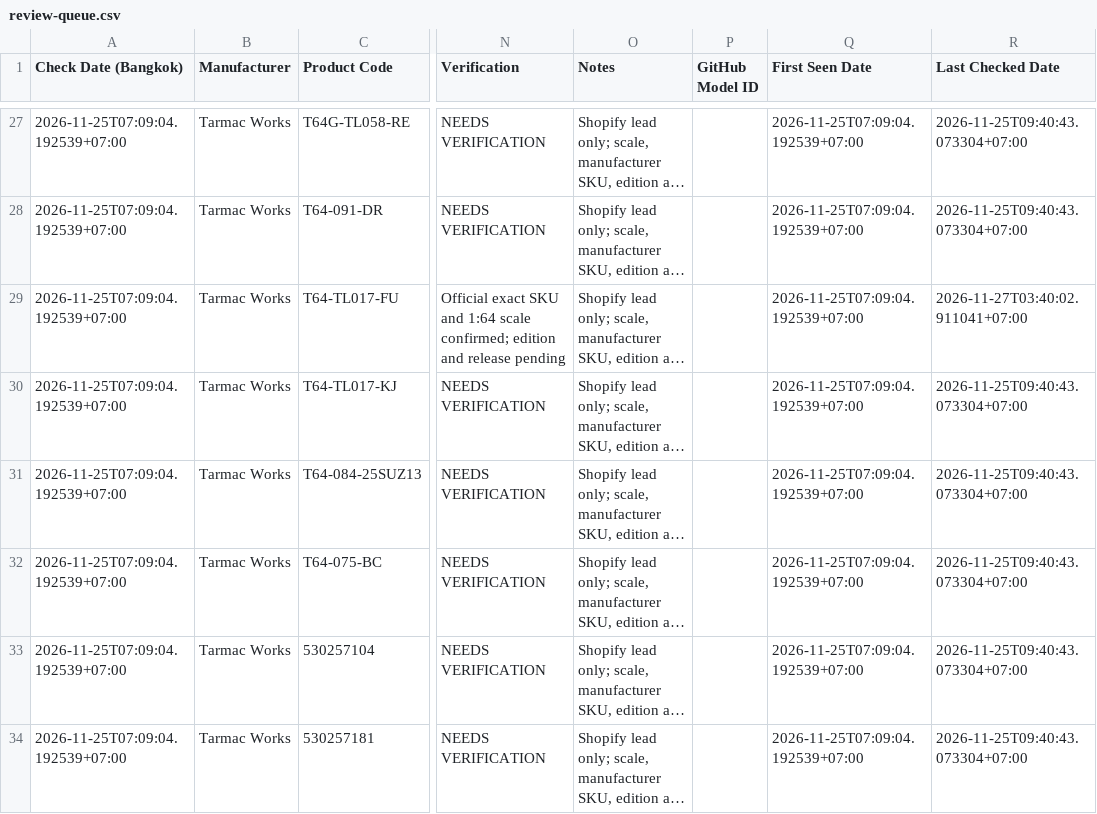
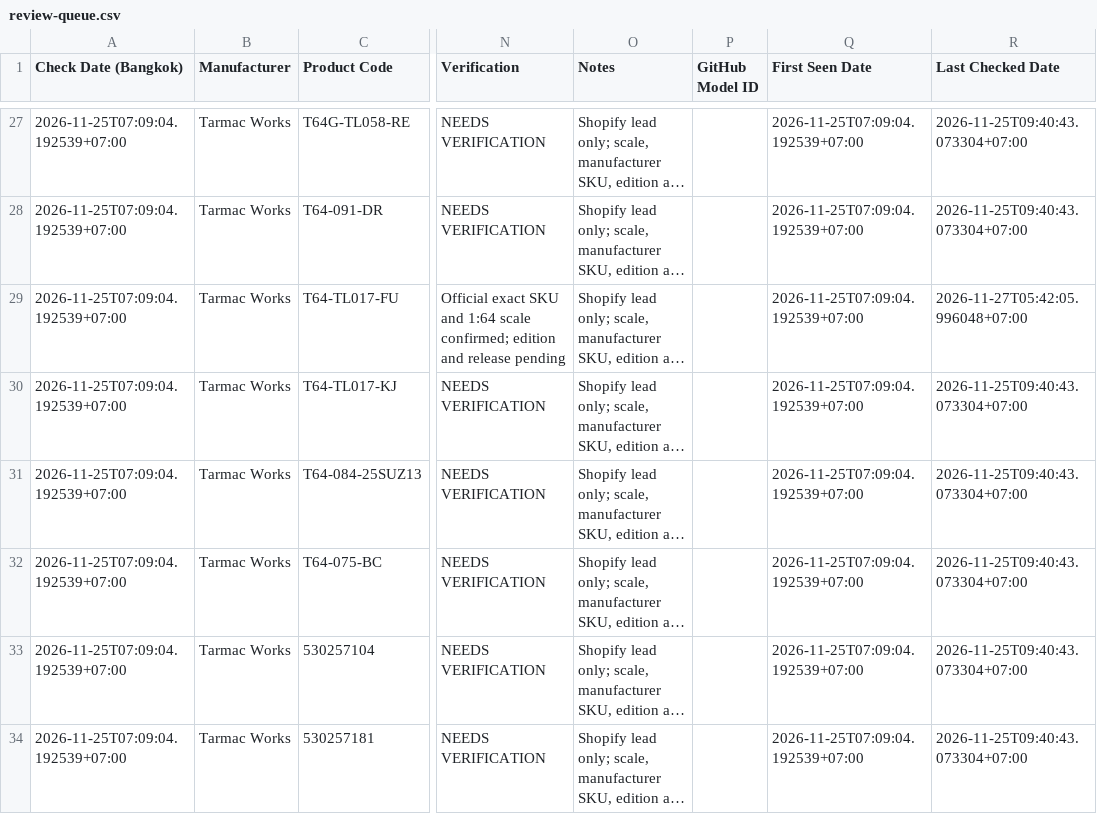
Before and after one commit to Turbo164/turbo164.github.io, a CSV file: research/review-queue.csv, drawn as a sheet; only a part is shown, gaps mark what is left out; long unchanged cells end in …; the diff names each change by its address in the sheet, - before the commit and + after, or states it on an @@ line.

```diff
--- a/research/review-queue.csv
+++ b/research/review-queue.csv
-R29 (Last Checked Date): 2026-11-27T03:40:02.911041+07:00
+R29 (Last Checked Date): 2026-11-27T05:42:05.996048+07:00
```
Also changed, not shown: 19 other files.
